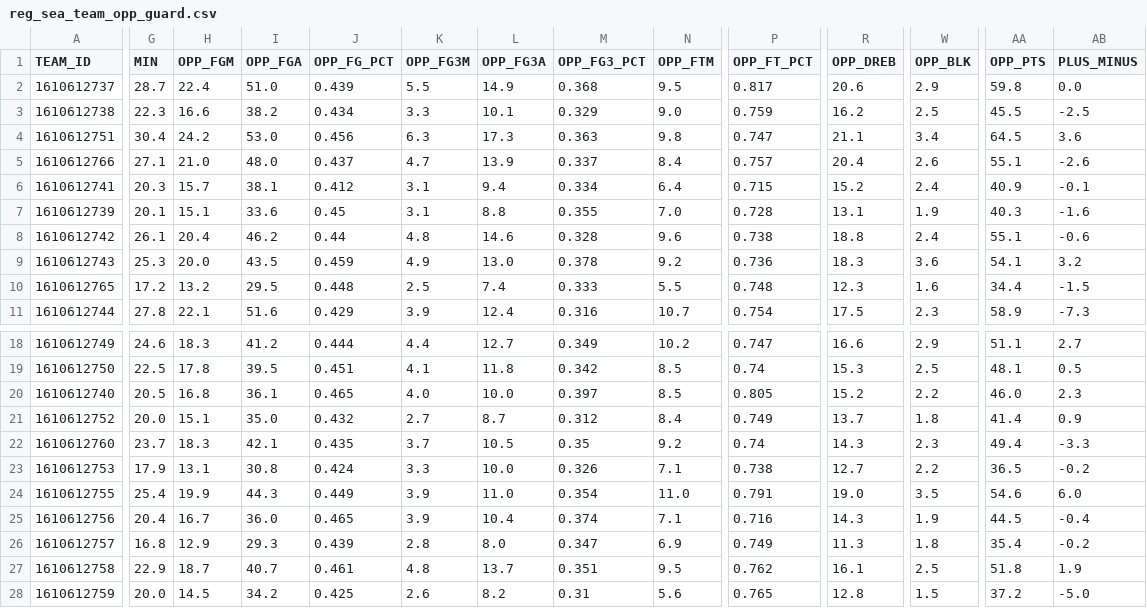
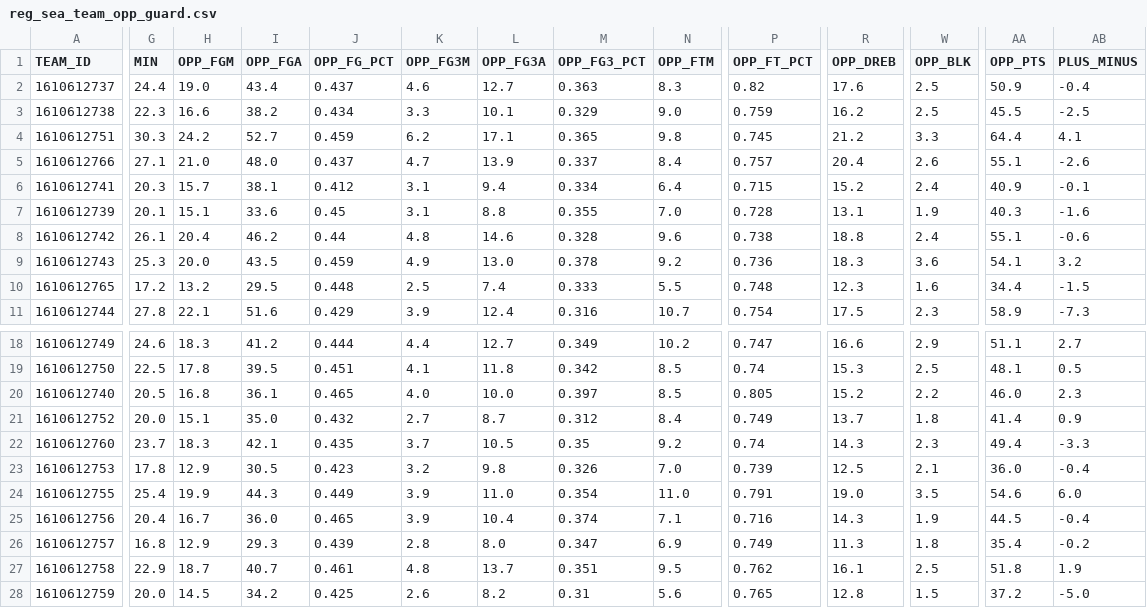
Before and after one commit to Unwiserboot/Fantasy_Basketball, a CSV file: raw_data/reg_sea_team_opp_guard.csv, drawn as a sheet; only a part is shown, gaps mark what is left out; the diff covers the shown part only; the diff names each change by its address in the sheet, - before the commit and + after, or states it on an @@ line.

```diff
--- a/raw_data/reg_sea_team_opp_guard.csv
+++ b/raw_data/reg_sea_team_opp_guard.csv
-G2 (MIN): 28.7
+G2 (MIN): 24.4
-H2 (OPP_FGM): 22.4
+H2 (OPP_FGM): 19.0
-I2 (OPP_FGA): 51.0
+I2 (OPP_FGA): 43.4
-J2 (OPP_FG_PCT): 0.439
+J2 (OPP_FG_PCT): 0.437
-K2 (OPP_FG3M): 5.5
+K2 (OPP_FG3M): 4.6
-L2 (OPP_FG3A): 14.9
+L2 (OPP_FG3A): 12.7
-M2 (OPP_FG3_PCT): 0.368
+M2 (OPP_FG3_PCT): 0.363
-N2 (OPP_FTM): 9.5
+N2 (OPP_FTM): 8.3
-P2 (OPP_FT_PCT): 0.817
+P2 (OPP_FT_PCT): 0.82
-R2 (OPP_DREB): 20.6
+R2 (OPP_DREB): 17.6
-W2 (OPP_BLK): 2.9
+W2 (OPP_BLK): 2.5
-AA2 (OPP_PTS): 59.8
+AA2 (OPP_PTS): 50.9
-AB2 (PLUS_MINUS): 0.0
+AB2 (PLUS_MINUS): -0.4
-G4 (MIN): 30.4
+G4 (MIN): 30.3
-I4 (OPP_FGA): 53.0
+I4 (OPP_FGA): 52.7
-J4 (OPP_FG_PCT): 0.456
+J4 (OPP_FG_PCT): 0.459
-K4 (OPP_FG3M): 6.3
+K4 (OPP_FG3M): 6.2
-L4 (OPP_FG3A): 17.3
+L4 (OPP_FG3A): 17.1
-M4 (OPP_FG3_PCT): 0.363
+M4 (OPP_FG3_PCT): 0.365
-P4 (OPP_FT_PCT): 0.747
+P4 (OPP_FT_PCT): 0.745
-R4 (OPP_DREB): 21.1
+R4 (OPP_DREB): 21.2
-W4 (OPP_BLK): 3.4
+W4 (OPP_BLK): 3.3
-AA4 (OPP_PTS): 64.5
+AA4 (OPP_PTS): 64.4
-AB4 (PLUS_MINUS): 3.6
+AB4 (PLUS_MINUS): 4.1
-G23 (MIN): 17.9
+G23 (MIN): 17.8
-H23 (OPP_FGM): 13.1
+H23 (OPP_FGM): 12.9
-I23 (OPP_FGA): 30.8
+I23 (OPP_FGA): 30.5
-J23 (OPP_FG_PCT): 0.424
+J23 (OPP_FG_PCT): 0.423
-K23 (OPP_FG3M): 3.3
+K23 (OPP_FG3M): 3.2
-L23 (OPP_FG3A): 10.0
+L23 (OPP_FG3A): 9.8
-N23 (OPP_FTM): 7.1
+N23 (OPP_FTM): 7.0
-P23 (OPP_FT_PCT): 0.738
+P23 (OPP_FT_PCT): 0.739
-R23 (OPP_DREB): 12.7
+R23 (OPP_DREB): 12.5
-W23 (OPP_BLK): 2.2
+W23 (OPP_BLK): 2.1
-AA23 (OPP_PTS): 36.5
+AA23 (OPP_PTS): 36.0
-AB23 (PLUS_MINUS): -0.2
+AB23 (PLUS_MINUS): -0.4
```
Also changed, not shown: 99 edited cells elsewhere in this file, raw_data/reg_sea_player_adv.csv, raw_data/reg_sea_player_def.csv, 13 other files.
